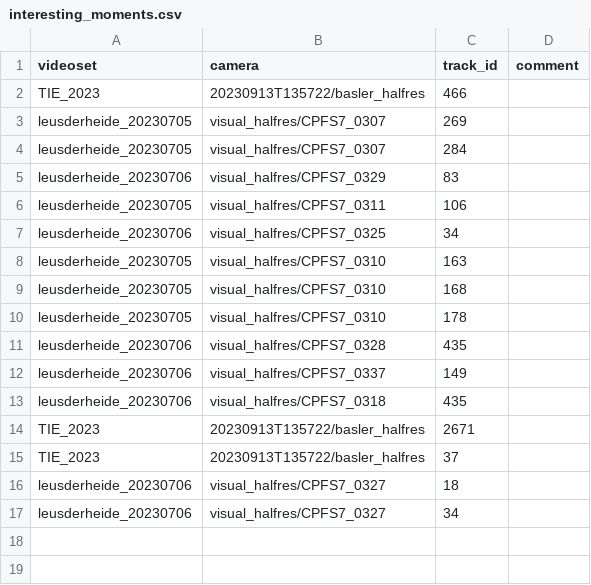
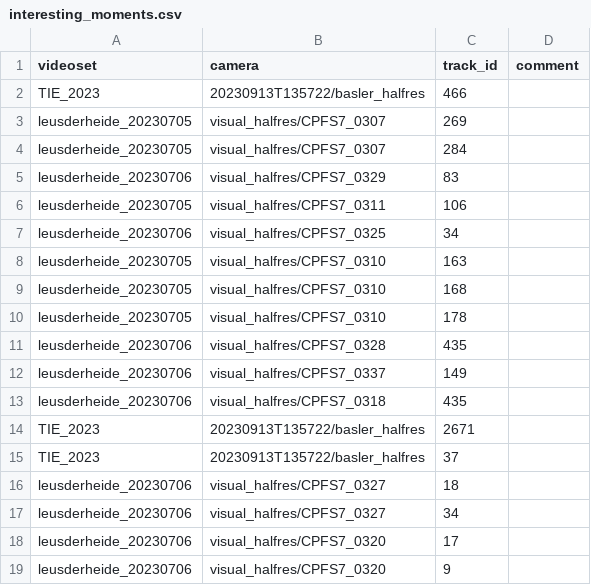
Before and after one commit to MartinChristiaan/Tools, a CSV file: opencv_summary_viewer/interesting_moments.csv, drawn as a sheet; the diff names each change by its address in the sheet, - before the commit and + after, or states it on an @@ line.

Commit message:
auto commit

```diff
--- a/opencv_summary_viewer/interesting_moments.csv
+++ b/opencv_summary_viewer/interesting_moments.csv
+row 18: leusderheide_20230706 | visual_halfres/CPFS7_0320 | 17
+row 19: leusderheide_20230706 | visual_halfres/CPFS7_0320 | 9
```
